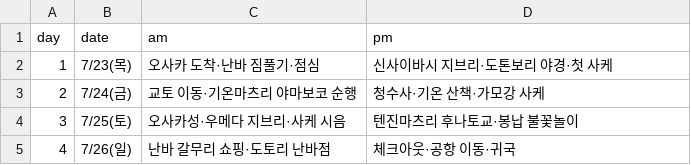
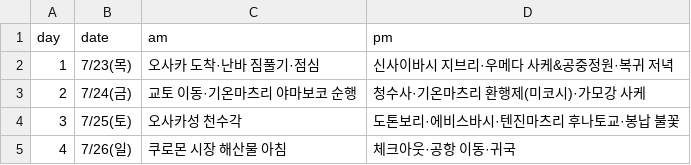
Before and after one commit to dekt-oss/kansai-trip, a CSV file: data/days.csv, drawn as a sheet.

Commit message:
data: 일정 v3 반영 (우메다 사케·공중정원, 기온 환행제, 쿠로몬 아침) (#19)
- Day1 저녁: 난바→우메다(미도스지선)·야마나카 에키마루셰 사케 시음·우메다 공중정원·복귀 저녁
- Day2 저녁: 기온마츠리 환행제(미코시 도교)+가모강 사케, 복귀 막차 유의
- Day3: 오사카성→도톤보리·에비스바시(점심·쇼핑)→텐진마츠리 후나토교·불꽃→도톤보리 야식
- Day4 아침: 쿠로몬 시장 해산물(성게·참치·장어), 도토리 난바점/돈키 옵션화
- days.csv 오전/오후 요약 동기화

```diff
--- a/data/days.csv
+++ b/data/days.csv
@@ -1,5 +1,5 @@
 day,date,am,pm
-1,7/23(목),오사카 도착·난바 짐풀기·점심,신사이바시 지브리·도톤보리 야경·첫 사케
-2,7/24(금),교토 이동·기온마츠리 야마보코 순행,청수사·기온 산책·가모강 사케
-3,7/25(토),오사카성·우메다 지브리·사케 시음,텐진마츠리 후나토교·봉납 불꽃놀이
-4,7/26(일),난바 갈무리 쇼핑·도토리 난바점,체크아웃·공항 이동·귀국
+1,7/23(목),오사카 도착·난바 짐풀기·점심,신사이바시 지브리·우메다 사케&공중정원·복귀 저녁
+2,7/24(금),교토 이동·기온마츠리 야마보코 순행,청수사·기온마츠리 환행제(미코시)·가모강 사케
+3,7/25(토),오사카성 천수각,도톤보리·에비스바시·텐진마츠리 후나토교·봉납 불꽃
+4,7/26(일),쿠로몬 시장 해산물 아침,체크아웃·공항 이동·귀국
```
Also changed, not shown: data/schedule.csv.
